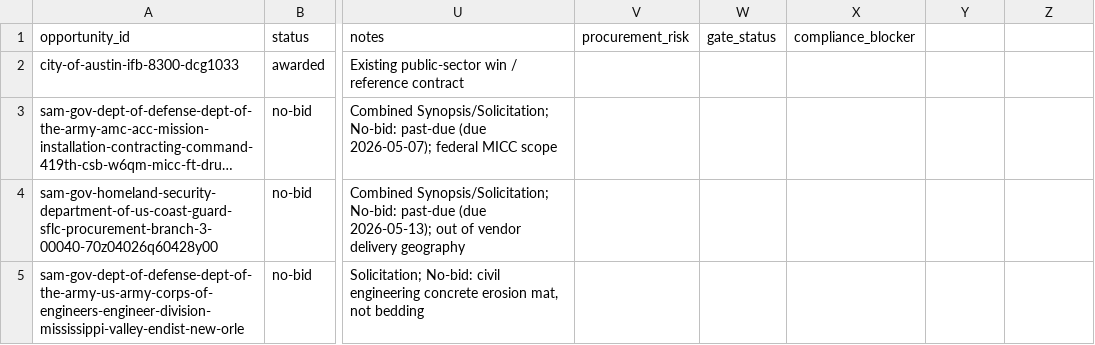
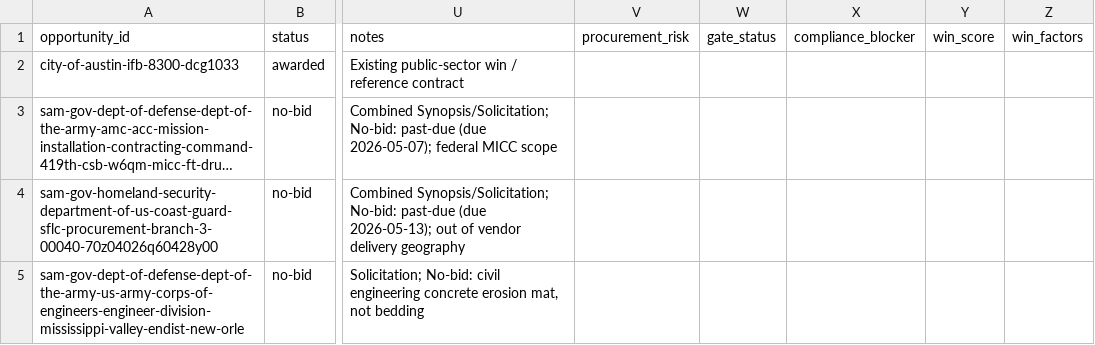
Before and after one commit to beford782/Silverline-Sleep-Procurement, a CSV file: bids/archive/_pipeline_archive.csv, drawn as a sheet; only a part is shown, gaps mark what is left out; long unchanged cells end in …; the diff names each change by its address in the sheet, - before the commit and + after, or states it on an @@ line.

```diff
--- a/bids/archive/_pipeline_archive.csv
+++ b/bids/archive/_pipeline_archive.csv
-Y1: (empty)
+Y1: win_score
-Z1: (empty)
+Z1: win_factors
```
Also changed, not shown: 8 other files.
